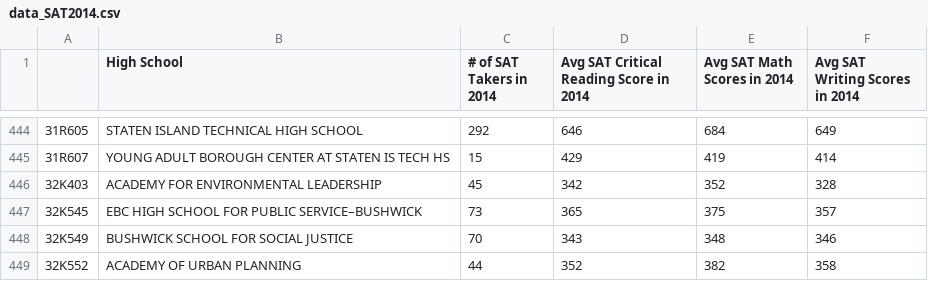
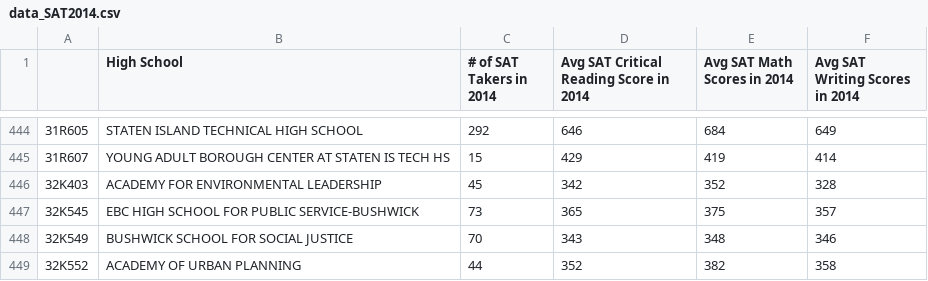
Before and after one commit to anyakeller/StuyCS, a CSV file: 47/data_SAT2014.csv, drawn as a sheet; only a part is shown, gaps mark what is left out.

```diff
--- a/47/data_SAT2014.csv
+++ b/47/data_SAT2014.csv
@@ -446,3 +446,3 @@
 32K403,ACADEMY FOR ENVIRONMENTAL LEADERSHIP,45,342,352,328
-32K545,EBC HIGH SCHOOL FOR PUBLIC SERVICE–BUSHWICK,73,365,375,357
+32K545,EBC HIGH SCHOOL FOR PUBLIC SERVICE-BUSHWICK,73,365,375,357
 32K549,BUSHWICK SCHOOL FOR SOCIAL JUSTICE,70,343,348,346
```
Also changed, not shown: 32 other files.
